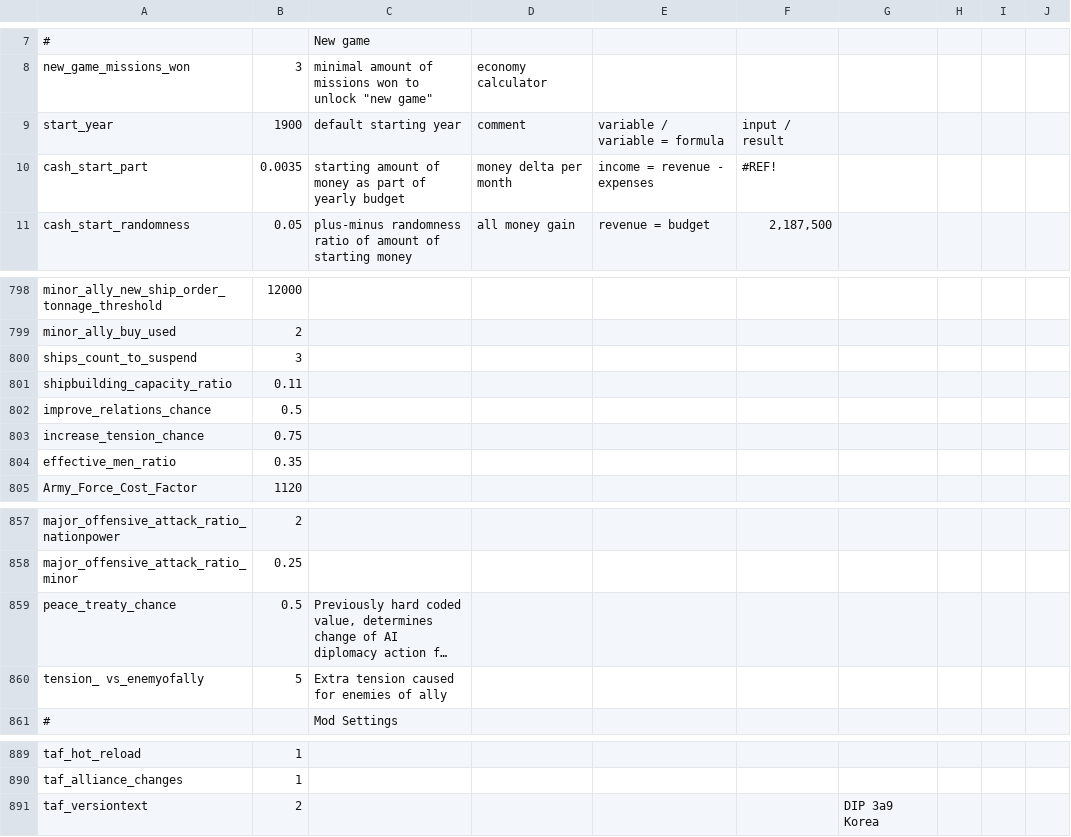
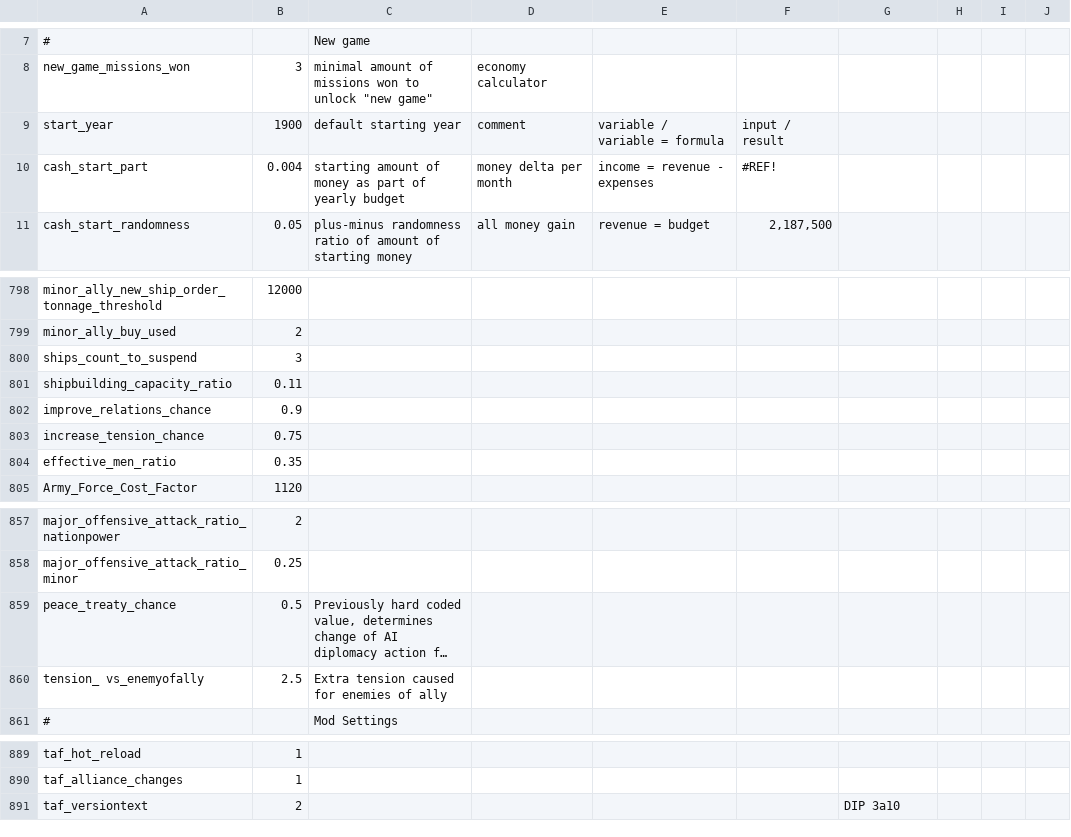
Before and after one commit to brothermunro/Dreadnought-Improvement-Project, a CSV file: params.csv, drawn as a sheet; only a part is shown, gaps mark what is left out; long unchanged cells end in …; the diff names each change by its address in the sheet, - before the commit and + after, or states it on an @@ line.

Commit message:
increased tension

```diff
--- a/params.csv
+++ b/params.csv
-B10: 0.0035
+B10: 0.004
-B802: 0.5
+B802: 0.9
-B860: 5
+B860: 2.5
-G891: DIP 3a9 Korea
+G891: DIP 3a10
```
